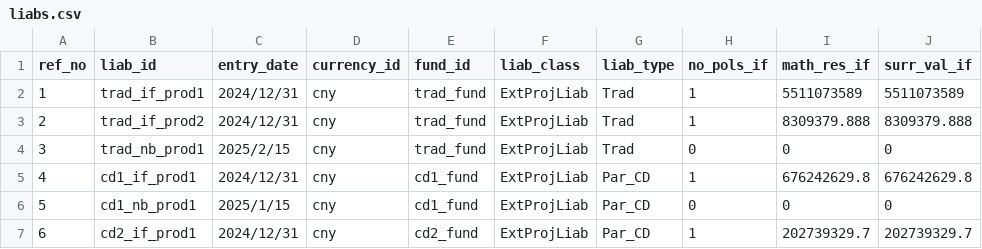
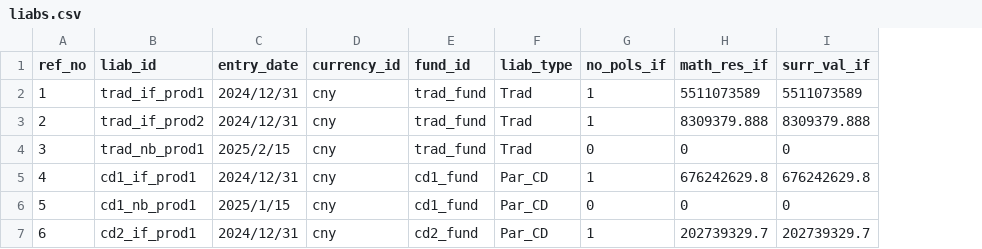
Before and after one commit to shanyashi2025/vates, a CSV file: example_ws/inputs/02_fund_proj/liabs.csv, drawn as a sheet; only a part is shown; the diff names each change by its address in the sheet, - before the commit and + after, or states it on an @@ line.

Commit message:
rename class `ExtProjLiab` -> `ExternalLiab`, and file ext_proj_liab.py -> external_liab.py

```diff
--- a/example_ws/inputs/02_fund_proj/liabs.csv
+++ b/example_ws/inputs/02_fund_proj/liabs.csv
-column F (liab_class), rows 2-7: all ExtProjLiab
```
Also changed, not shown: example_ws/inputs/03_cross_proj/liabs.csv, example_ws/inputs/12_stoch_ec_mvl/liabs.csv, 7 other files.
